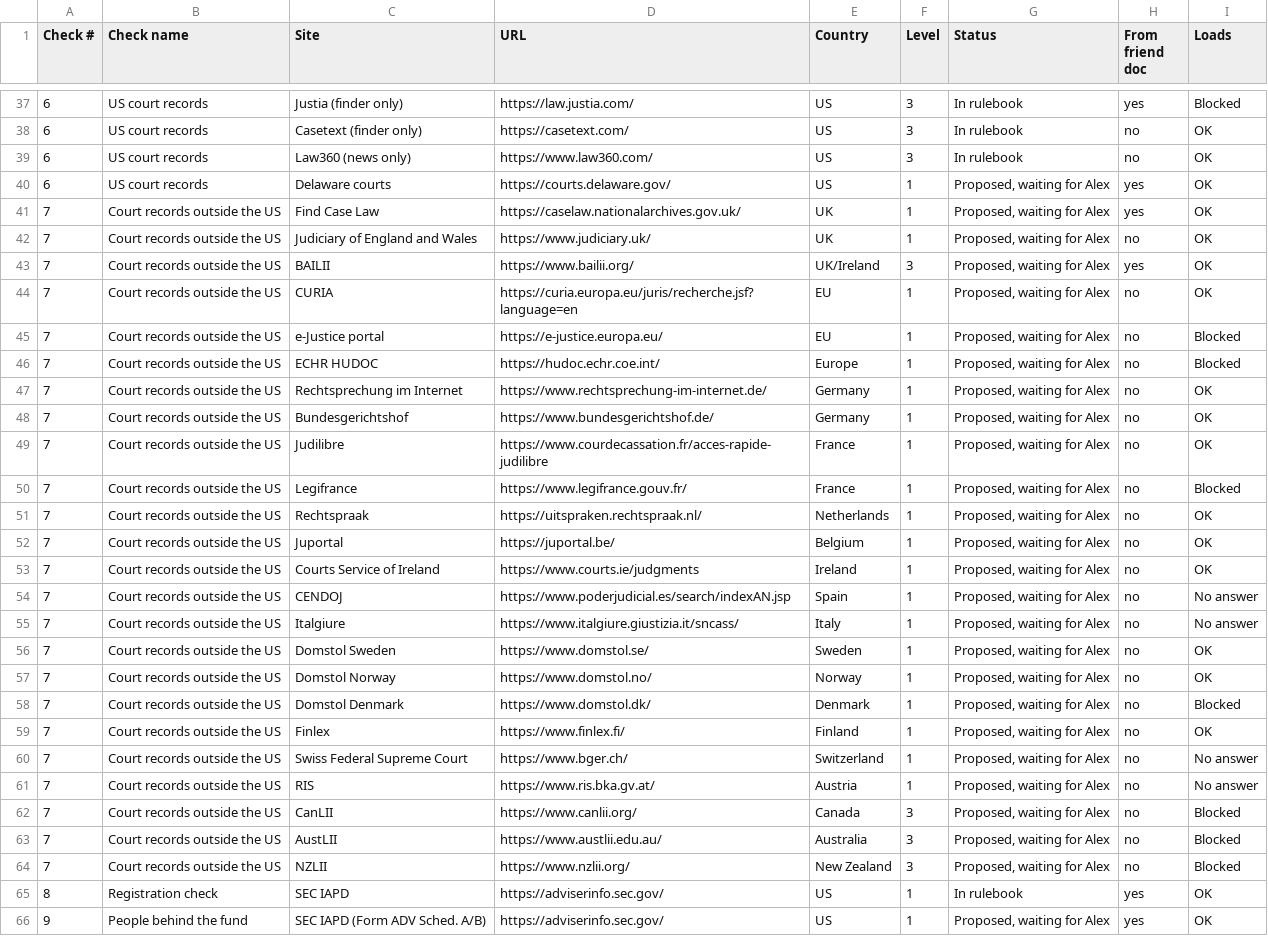
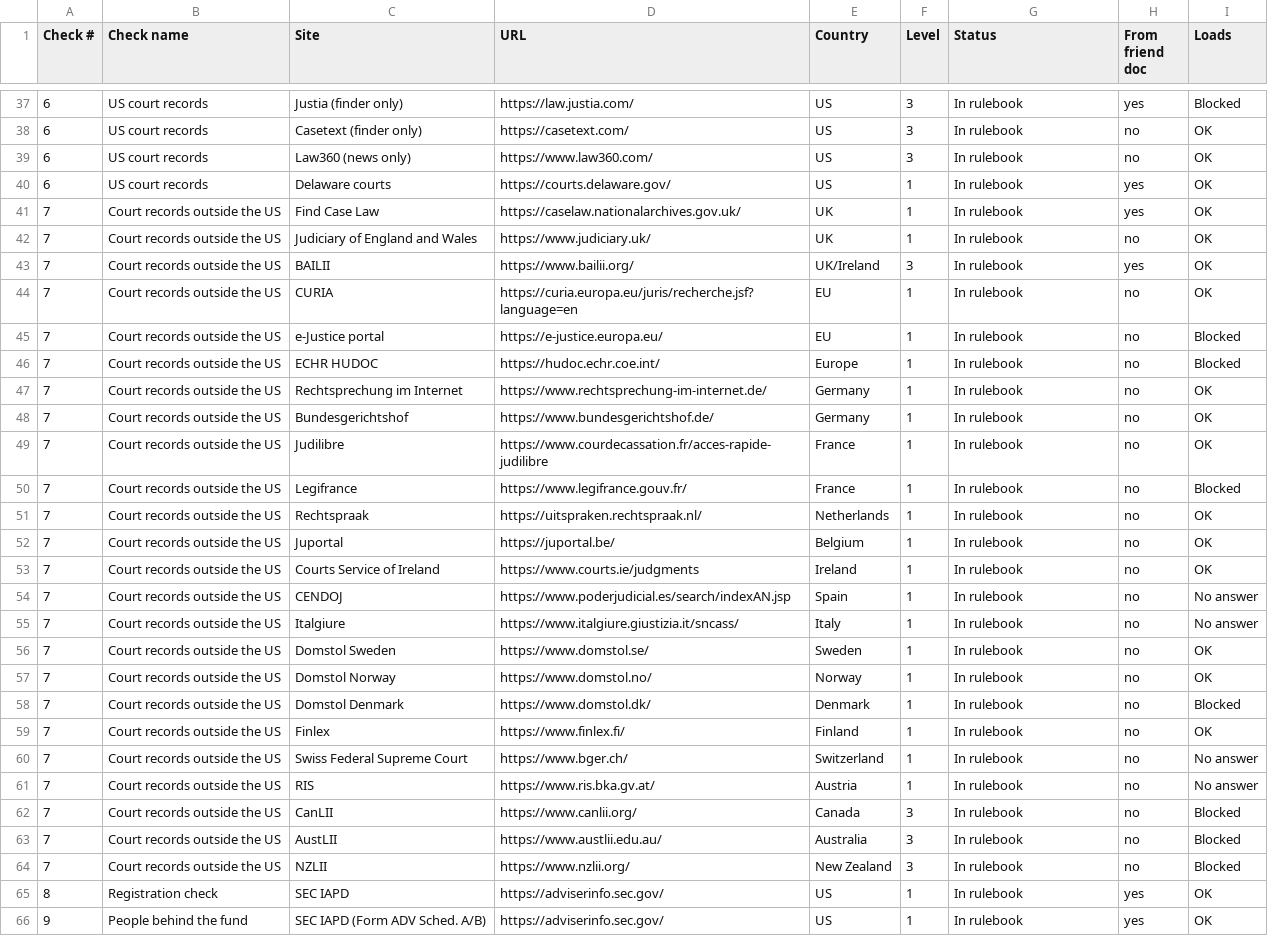
Before and after one commit to mindgame77/regrettamine, a CSV file: docs/check_sources.csv, drawn as a sheet; only a part is shown, gaps mark what is left out; the diff covers the shown part only; the diff names each change by its address in the sheet, - before the commit and + after, or states it on an @@ line.

```diff
--- a/docs/check_sources.csv
+++ b/docs/check_sources.csv
-G40:G64 (Status): Proposed, waiting for Alex
+G40:G64 (Status): In rulebook
-G66 (Status): Proposed, waiting for Alex
+G66 (Status): In rulebook
```
Also changed, not shown: 33 edited cells elsewhere in this file, docs/rules_index.csv, 1 other file.
